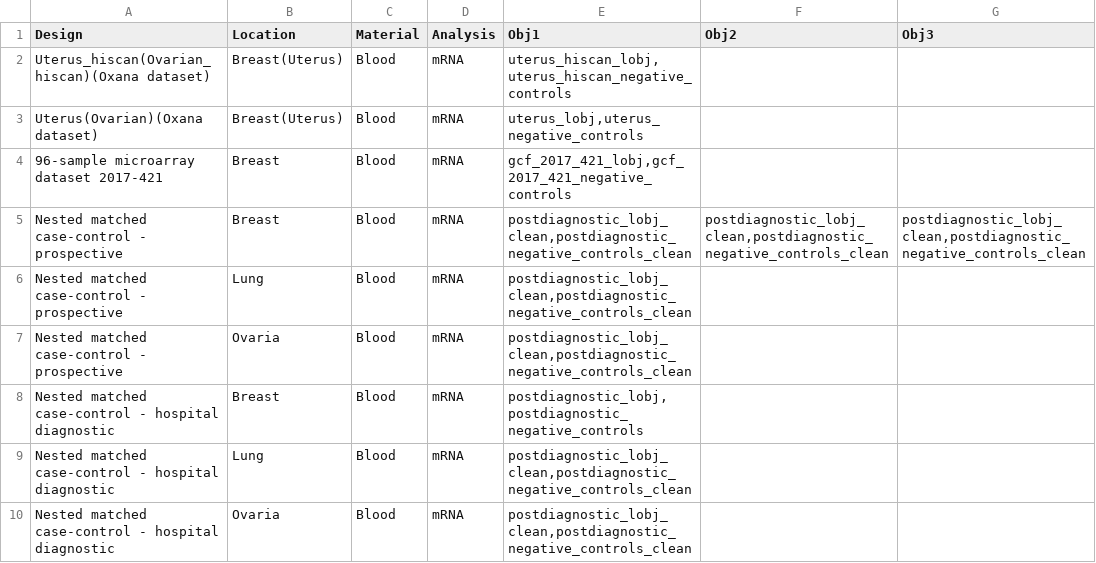
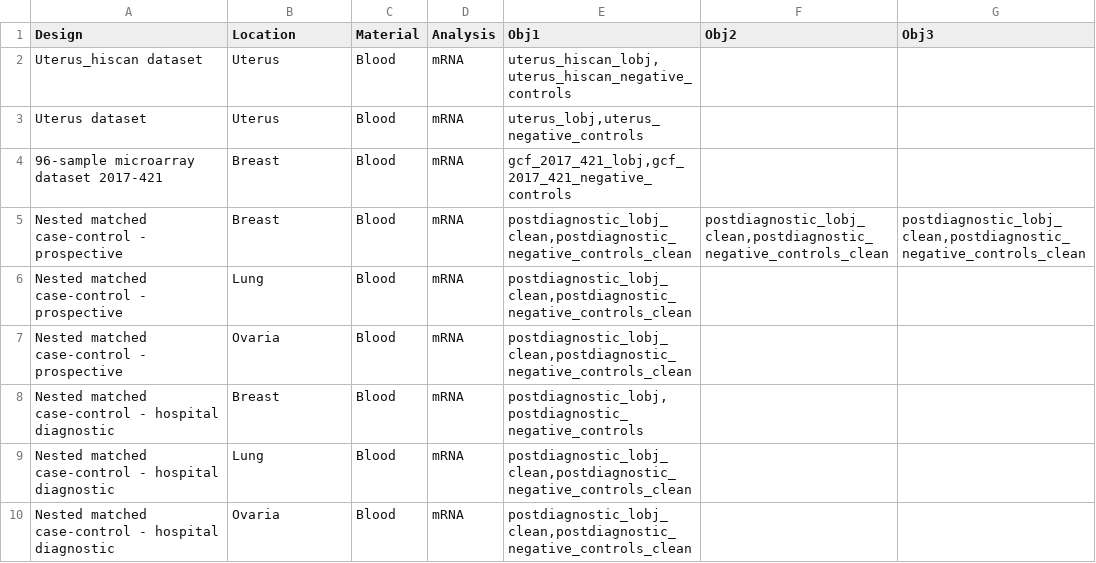
Before and after one commit to uit-hdl/pippeline, a CSV file: shiny/options.csv, drawn as a sheet.

Commit message:
Fixed options file

```diff
--- a/shiny/options.csv
+++ b/shiny/options.csv
@@ -1,4 +1,4 @@
 "Design","Location","Material","Analysis","Obj1","Obj2","Obj3"
-"Uterus_hiscan(Ovarian_hiscan)(Oxana dataset)","Breast(Uterus)","Blood","mRNA","uterus_hiscan_lobj,uterus_hiscan_negative_controls",,
-"Uterus(Ovarian)(Oxana dataset)","Breast(Uterus)","Blood","mRNA","uterus_lobj,uterus_negative_controls",,
+"Uterus_hiscan dataset","Uterus","Blood","mRNA","uterus_hiscan_lobj,uterus_hiscan_negative_controls",,
+"Uterus dataset","Uterus","Blood","mRNA","uterus_lobj,uterus_negative_controls",,
 "96-sample microarray dataset 2017-421","Breast","Blood","mRNA","gcf_2017_421_lobj,gcf_2017_421_negative_controls",,
```
Also changed, not shown: 1 other file.
